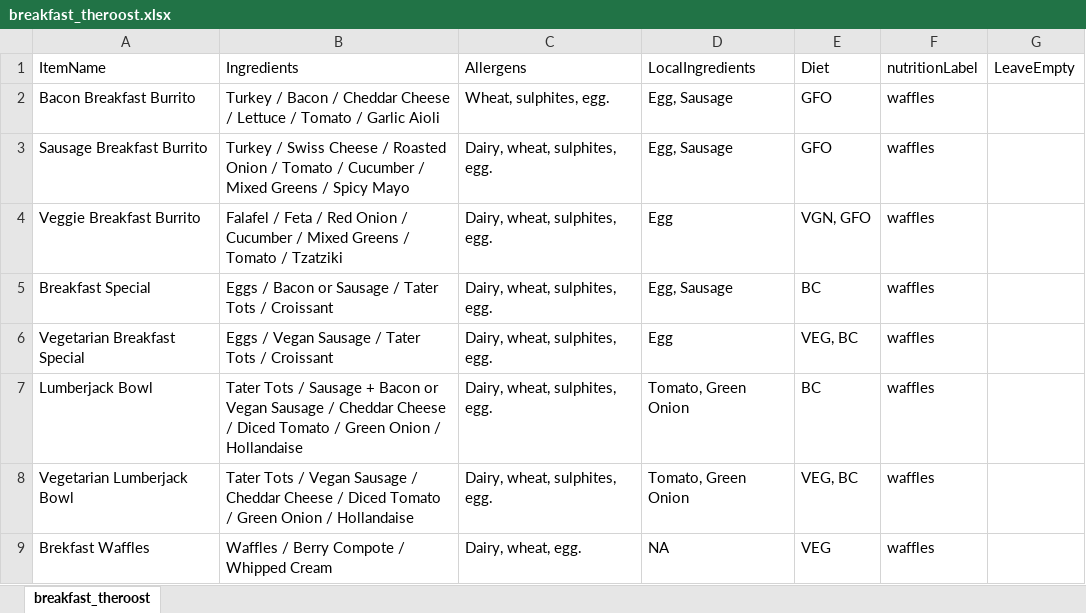
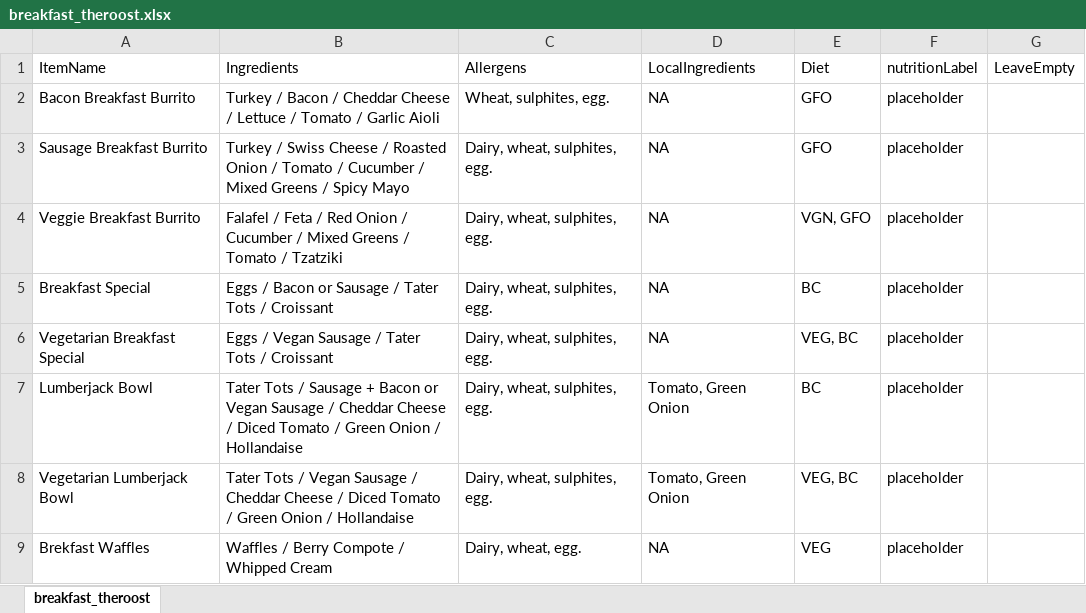
Before and after one commit to EzraBoersma/ezrab_feedbc, an Excel workbook: files/menus/the_roost/breakfast_theroost.xlsx, sheet breakfast_theroost, drawn as a sheet; values as stored, in another font and other column widths than the file's, no borders; table styles not drawn; the diff names each change by its address in the sheet, - before the commit and + after, or states it on an @@ line.

```diff
--- a/files/menus/the_roost/breakfast_theroost.xlsx (sheet breakfast_theroost)
+++ b/files/menus/the_roost/breakfast_theroost.xlsx (sheet breakfast_theroost)
-D2:D3: Egg, Sausage
+D2:D3: NA
-F2:F9: waffles
+F2:F9: placeholder
-D4: Egg
+D4: NA
-D5: Egg, Sausage
+D5: NA
-D6: Egg
+D6: NA
```
Also changed, not shown: files/menus/arrowsmith_grill/displaycase_arrowsmith.xlsx, files/menus/green_mountain/pokebowls_greenmountain.xlsx, 28 other files.
